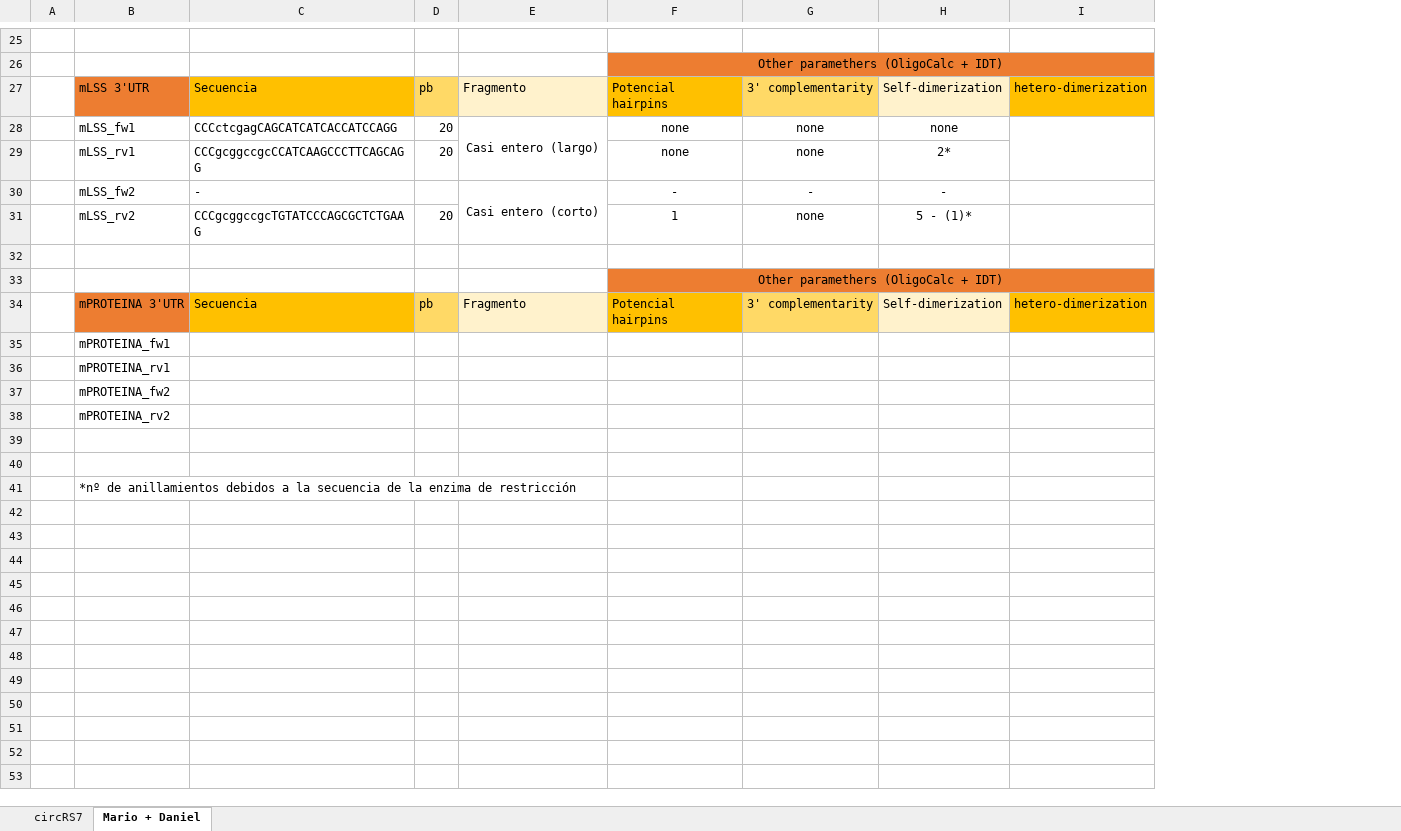
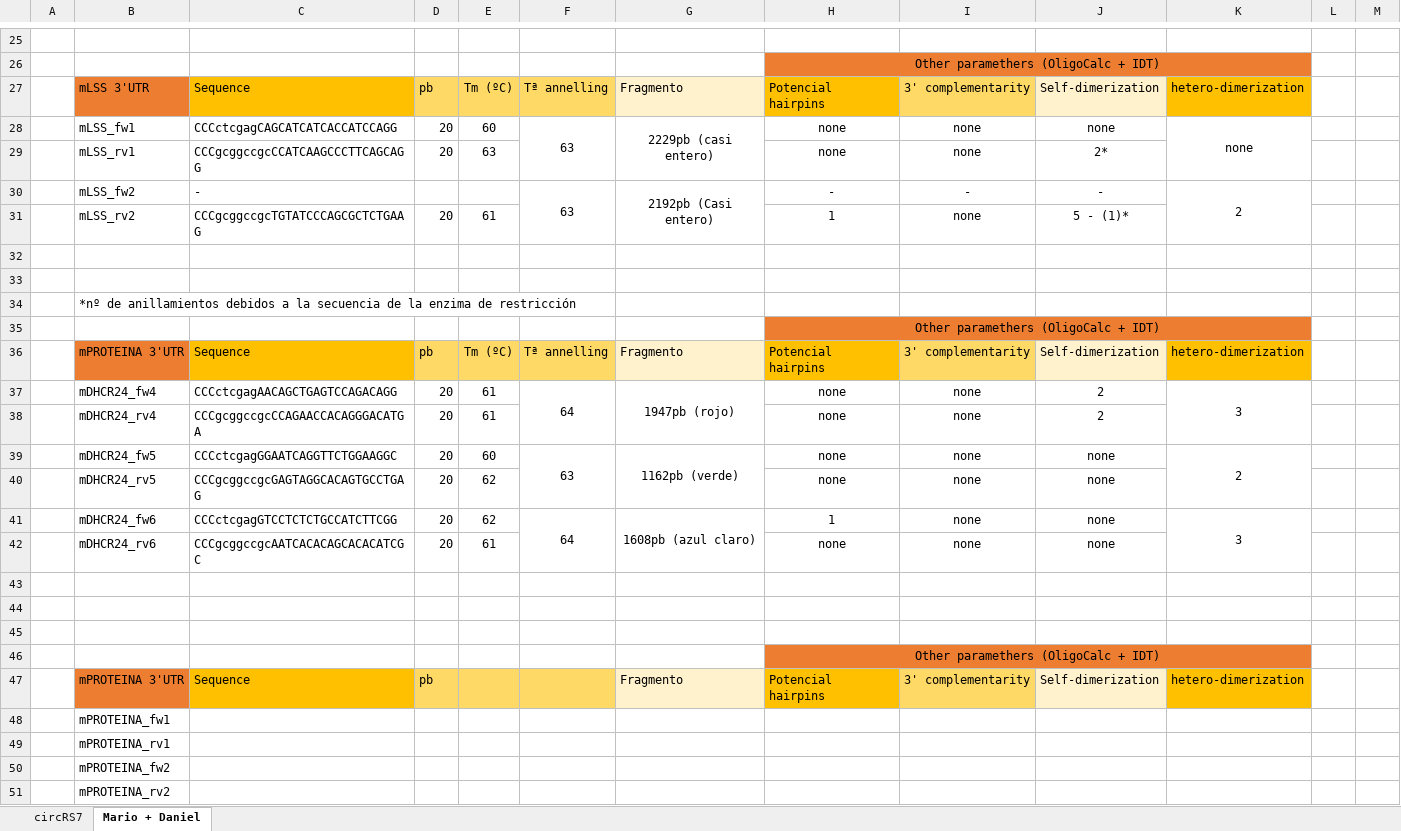
Before and after one commit to LemonBlair/IMDEA-2, an Excel workbook: primers circRNA7.xlsx, sheet Mario + Daniel, drawn as a sheet; only a part is shown, gaps mark what is left out; values as stored, in another font and other column widths than the file's, no borders; removed rows and columns are numbered as before the commit, all else as after; the diff covers the shown part only; the diff names each change by its address in the sheet, - before the commit and + after, or states it on an @@ line.

```diff
--- a/primers circRNA7.xlsx (sheet Mario + Daniel)
+++ b/primers circRNA7.xlsx (sheet Mario + Daniel)
+column E, rows 27-31: Tm (ºC) | 60 | 63 |  | 61; row 36: Tm (ºC)
+column F, rows 27-30: Tª annelling | 63 |  | 63; row 36: Tª annelling
+column L, empty
+column M, empty
-C27: Secuencia
+C27: Sequence
-G28: Casi entero (largo)
+G28: 2229pb (casi entero)
-K28: (empty)
+K28: none
-G30: Casi entero (corto)
+G30: 2192pb (Casi entero)
-K30: (empty)
+K30: 2
+K30:K31 merged
+row 33: (empty)
@@ row 41 moved to row 34: *nº de anillamientos debidos a la secuen… @@
-C36: Secuencia
+C36: Sequence
+row 37:  | mDHCR24_fw4 | CCCctcgagAACAGCTGAGTCCAGACAGG | 20 | 61 | 64 | 1947pb (rojo) | none | none | 2 | 3
+row 38:  | mDHCR24_rv4 | CCCgcggccgcCCAGAACCACAGGGACATGA | 20 | 61 |  |  | none | none | 2
+row 39:  | mDHCR24_fw5 | CCCctcgagGGAATCAGGTTCTGGAAGGC | 20 | 60 | 63 | 1162pb (verde) | none | none | none | 2
+row 40:  | mDHCR24_rv5 | CCCgcggccgcGAGTAGGCACAGTGCCTGAG | 20 | 62 |  |  | none | none | none
+row 41:  | mDHCR24_fw6 | CCCctcgagGTCCTCTCTGCCATCTTCGG | 20 | 62 | 64 | 1608pb (azul claro) | 1 | none | none | 3
+row 42:  | mDHCR24_rv6 | CCCgcggccgcAATCACACAGCACACATCGC | 20 | 61 |  |  | none | none | none
+row 43: (empty)
+row 44: (empty)
+row 45: (empty)
+row 46:  |  |  |  |  |  |  | Other paramethers (OligoCalc + IDT)
+row 47:  | mPROTEINA 3'UTR | Sequence | pb |  |  | Fragmento | Potencial hairpins | 3' complementarity | Self-dimerization | hetero-dimerization
-row 39: (empty)
-row 40: (empty)
```
Also changed, not shown: 3 edited cells elsewhere in this sheet, 4 other files.
